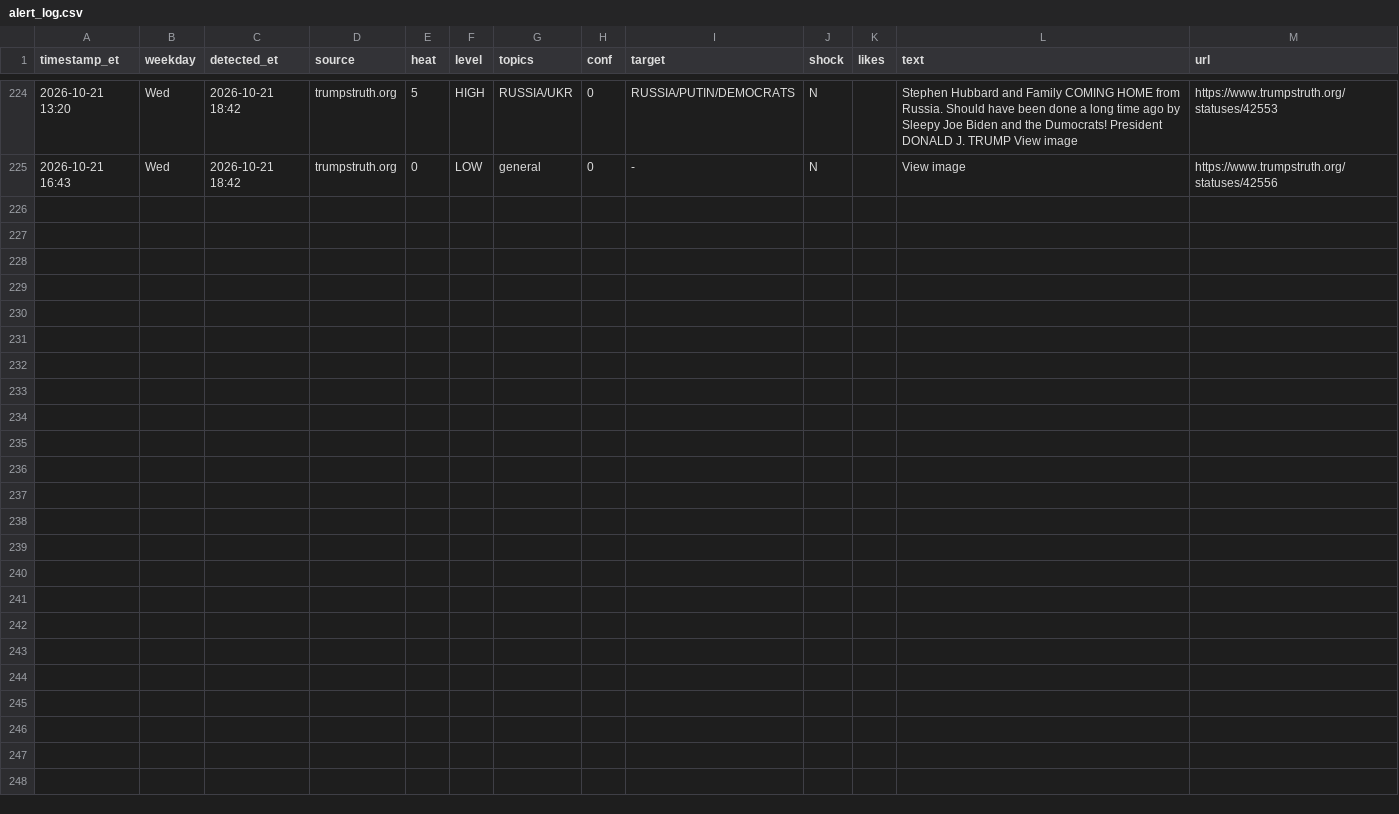
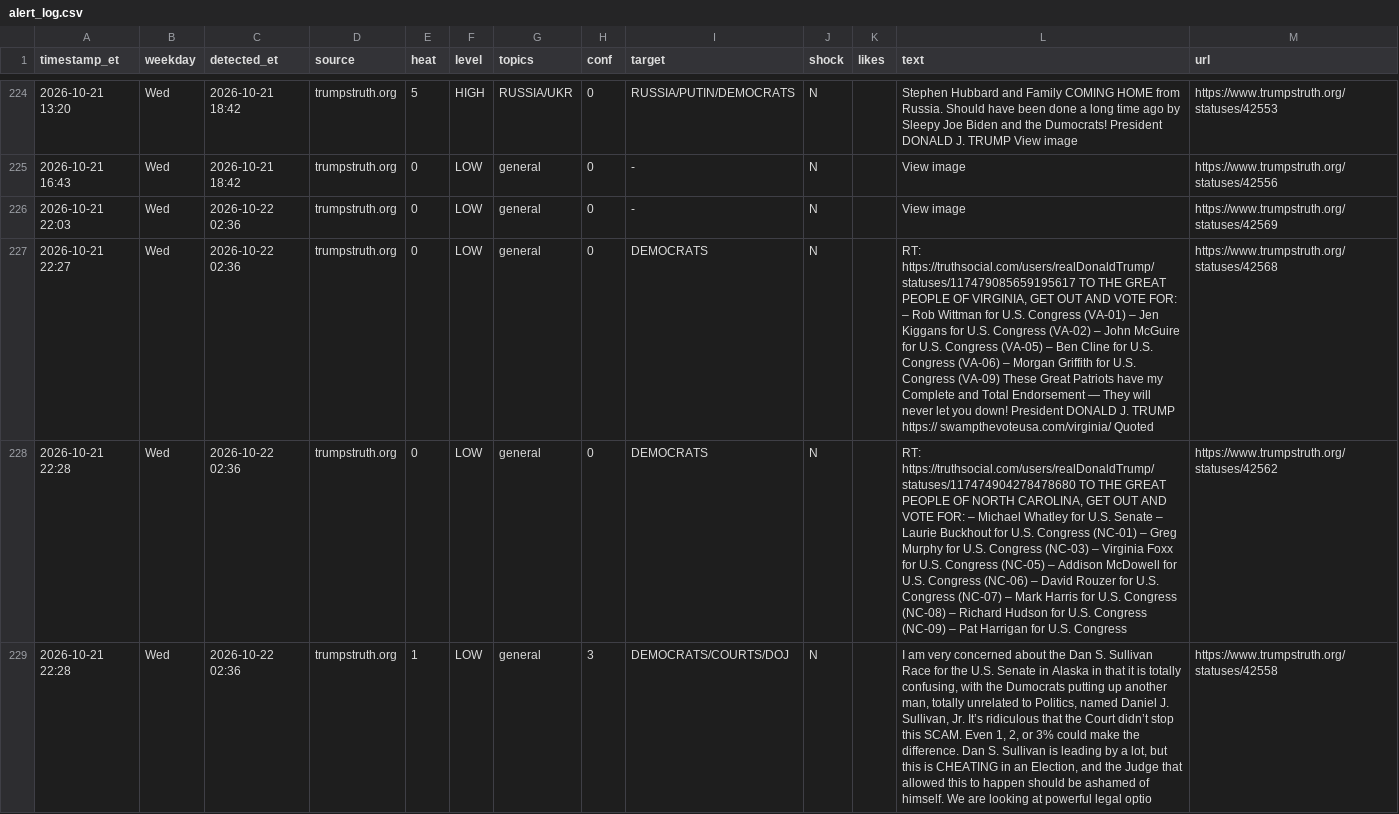
Before and after one commit to dlarimore/trump-post-watch, a CSV file: alert_log.csv, drawn as a sheet; only a part is shown, gaps mark what is left out; the diff covers the shown part only; the diff names each change by its address in the sheet, - before the commit and + after, or states it on an @@ line.

```diff
--- a/alert_log.csv
+++ b/alert_log.csv
+row 226: 2026-10-21 22:03 | Wed | 2026-10-22 02:36 | trumpstruth.org | 0 | LOW | general | 0 | - | N |  | View image | https://www.trumpstruth.org/statuses/42569
+row 227: 2026-10-21 22:27 | Wed | 2026-10-22 02:36 | trumpstruth.org | 0 | LOW | general | 0 | DEMOCRATS | N |  | RT: https://truthsocial.com/users/realDonaldTrump/statuses/117479085659195617 TO THE GREAT PEOPLE OF VIRGINIA, GET OUT AND VOTE FOR: – Rob Wittman for U.S. Congress (VA-01) – Jen Kiggans for U.S. Congress (VA-02) – John McGuire for U.S. Congress (VA-05) – Ben Cline for U.S. Congress (VA-06) – Morgan Griffith for U.S. Congress (VA-09) These Great Patriots have my Complete and Total Endorsement — They will never let you down! President DONALD J. TRUMP https:// swampthevoteusa.com/virginia/ Quoted | https://www.trumpstruth.org/statuses/42568
+row 228: 2026-10-21 22:28 | Wed | 2026-10-22 02:36 | trumpstruth.org | 0 | LOW | general | 0 | DEMOCRATS | N |  | RT: https://truthsocial.com/users/realDonaldTrump/statuses/117474904278478680 TO THE GREAT PEOPLE OF NORTH CAROLINA, GET OUT AND VOTE FOR: – Michael Whatley for U.S. Senate – Laurie Buckhout for U.S. Congress (NC-01) – Greg Murphy for U.S. Congress (NC-03) – Virginia Foxx for U.S. Congress (NC-05) – Addison McDowell for U.S. Congress (NC-06) – David Rouzer for U.S. Congress (NC-07) – Mark Harris for U.S. Congress (NC-08) – Richard Hudson for U.S. Congress (NC-09) – Pat Harrigan for U.S. Congress | https://www.trumpstruth.org/statuses/42562
+row 229: 2026-10-21 22:28 | Wed | 2026-10-22 02:36 | trumpstruth.org | 1 | LOW | general | 3 | DEMOCRATS/COURTS/DOJ | N |  | I am very concerned about the Dan S. Sullivan Race for the U.S. Senate in Alaska in that it is totally confusing, with the Dumocrats putting up another man, totally unrelated to Politics, named Daniel J. Sullivan, Jr. It’s ridiculous that the Court didn’t stop this SCAM. Even 1, 2, or 3% could make the difference. Dan S. Sullivan is leading by a lot, but this is CHEATING in an Election, and the Judge that allowed this to happen should be ashamed of himself. We are looking at powerful legal optio | https://www.trumpstruth.org/statuses/42558
```
Also changed, not shown: 4 added rows elsewhere in this file, 1 other file.
